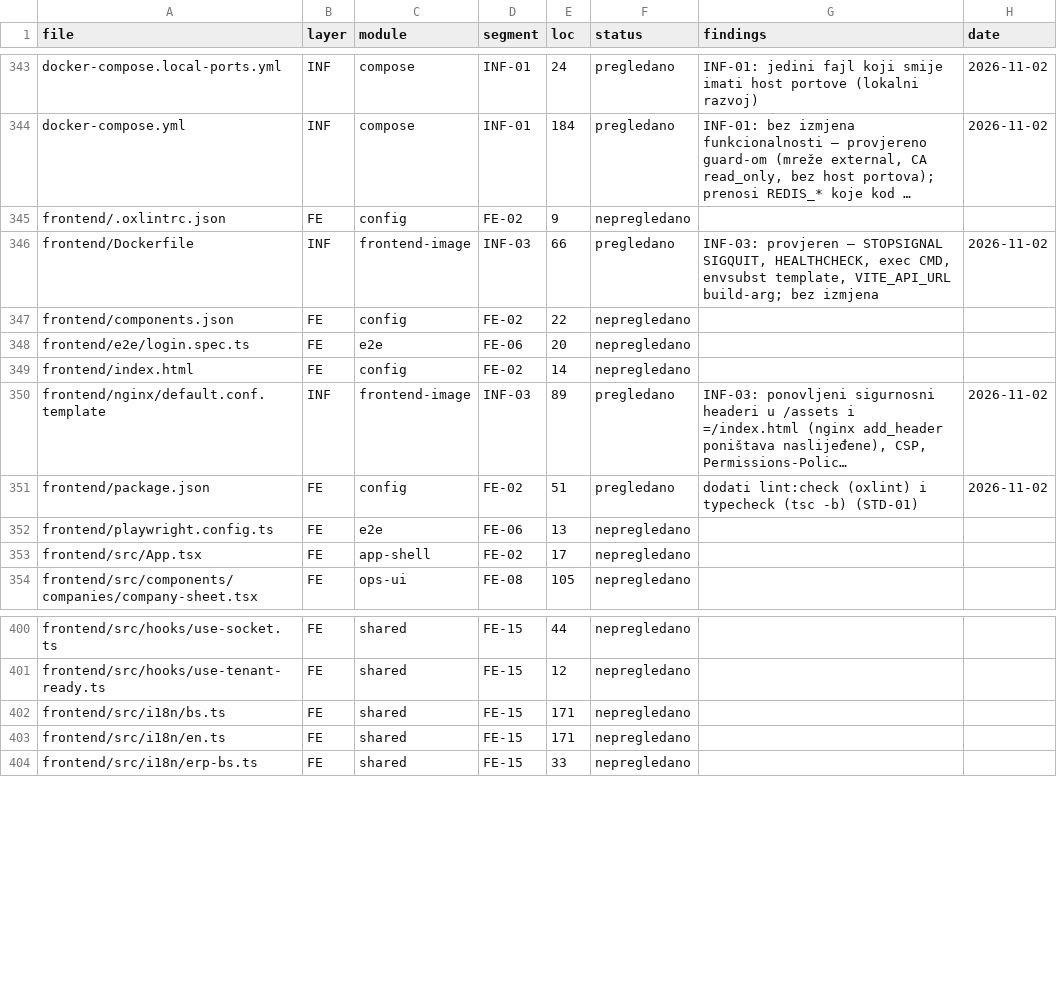
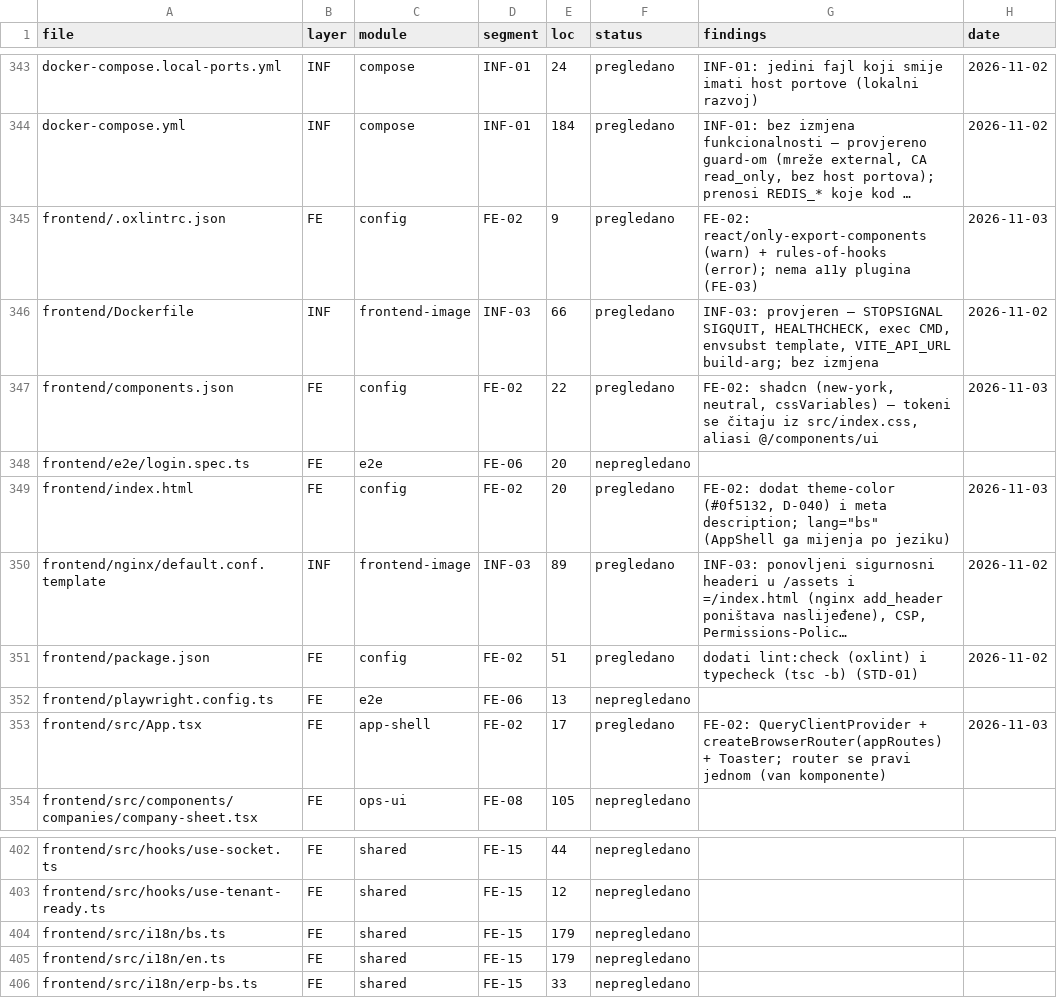
Before and after one commit to mudzy992/gradix, a CSV file: AUDIT/COVERAGE_MATRIX.csv, drawn as a sheet; only a part is shown, gaps mark what is left out; long unchanged cells end in …; addresses are those after the commit; the diff covers the shown part only; the diff names each change by its address in the sheet, - before the commit and + after, or states it on an @@ line.

Commit message:
feat(fe): FE-02 — shell, grupisana navigacija, a11y i lazy rute
- components/layout/navigation.ts: jedan spisak navigacije (5 grupa, ikone uz tekst),
  isNavItemVisible (permission/anyPermission/payroll/tenant), activeNavPath (najduži prefiks)
- sidebar-nav: grupe sa role=group/aria-labelledby, aria-current=page, focus-visible ring
- app-shell: skip-link na #main, fokus na sadržaj poslije navigacije, reset skrola,
  document.title po ruti, <html lang> iz jezika, primjena /me.locale
- screen-loader + routes/lazy-pages: boot i lazy rute (fleet/map, javni sajt, obračun, ERP);
  početni JS 292.6 kB → 207.73 kB gzip (budžet 250 kB, D-015)
- index.html: theme-color + meta description; i18n: nav.groups.*, nav.skipToContent
- docs: FRONTEND §2.1, DECISIONS D-041; AUDIT: segment FE-02 done, matrica, segments.json

Co-authored-by: arena-agent <297053741+arena-agent@users.noreply.github.com>

```diff
--- a/AUDIT/COVERAGE_MATRIX.csv
+++ b/AUDIT/COVERAGE_MATRIX.csv
-F345 (status): nepregledano
+F345 (status): pregledano
-G345 (findings): (empty)
+G345 (findings): FE-02: react/only-export-components (warn) + rules-of-hooks (error); nema a11y plugina (FE-03)
-H345 (date): (empty)
+H345 (date): 2026-11-03
-F347 (status): nepregledano
+F347 (status): pregledano
-G347 (findings): (empty)
+G347 (findings): FE-02: shadcn (new-york, neutral, cssVariables) — tokeni se čitaju iz src/index.css, aliasi @/components/ui
-H347 (date): (empty)
+H347 (date): 2026-11-03
-E349 (loc): 14
+E349 (loc): 20
-F349 (status): nepregledano
+F349 (status): pregledano
-G349 (findings): (empty)
+G349 (findings): FE-02: dodat theme-color (#0f5132, D-040) i meta description; lang="bs" (AppShell ga mijenja po jeziku)
-H349 (date): (empty)
+H349 (date): 2026-11-03
-F353 (status): nepregledano
+F353 (status): pregledano
-G353 (findings): (empty)
+G353 (findings): FE-02: QueryClientProvider + createBrowserRouter(appRoutes) + Toaster; router se pravi jednom (van komponente)
-H353 (date): (empty)
+H353 (date): 2026-11-03
-E404:E405 (loc): 171
+E404:E405 (loc): 179
```
Also changed, not shown: 3 added rows and 40 edited cells elsewhere in this file, 14 other files.
